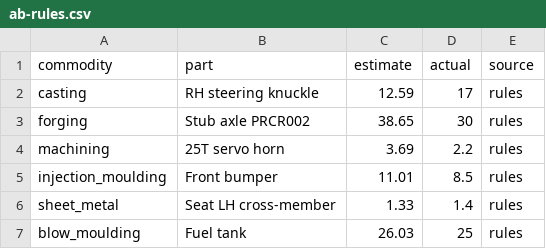
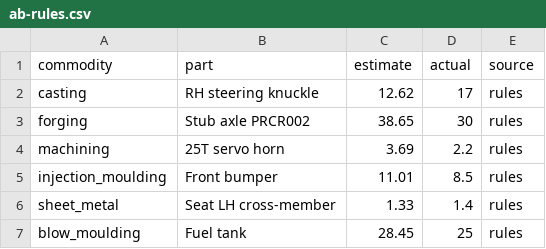
Before and after one commit to bhosaleavinash546/leamington-marathi, a CSV file: calculator/scripts/ab-rules.csv, drawn as a sheet.

```diff
--- a/calculator/scripts/ab-rules.csv
+++ b/calculator/scripts/ab-rules.csv
@@ -1,3 +1,3 @@
 commodity,part,estimate,actual,source
-casting,RH steering knuckle,12.59,17,rules
+casting,RH steering knuckle,12.62,17,rules
 forging,Stub axle PRCR002,38.65,30,rules
@@ -6,2 +6,2 @@ injection_moulding,Front bumper,11.01,8.5,rules
 sheet_metal,Seat LH cross-member,1.33,1.4,rules
-blow_moulding,Fuel tank,26.03,25,rules
+blow_moulding,Fuel tank,28.45,25,rules
```
Also changed, not shown: 1 other file.
